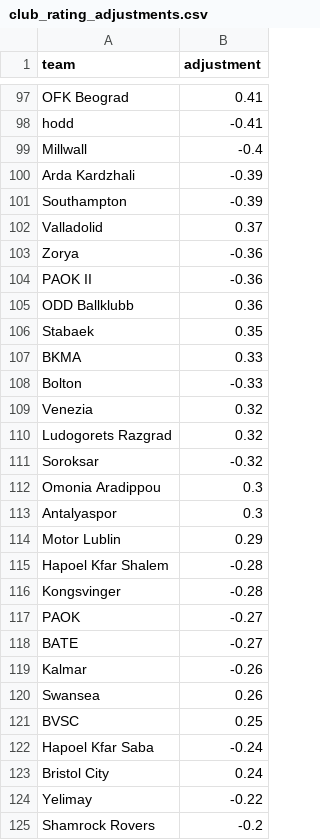
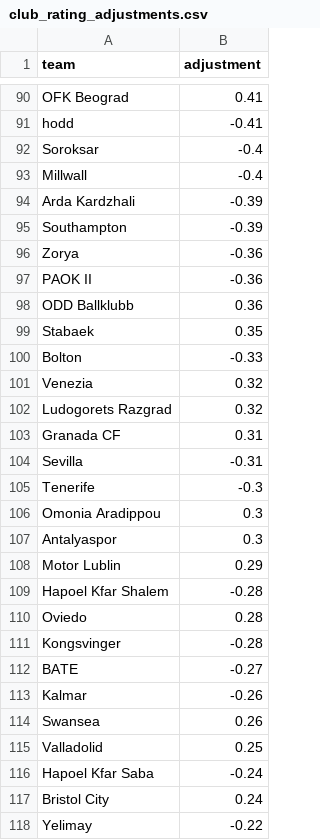
Before and after one commit to SmudgeYorkshire/footrankings, a CSV file: ratings/club_rating_adjustments.csv, drawn as a sheet; only a part is shown, gaps mark what is left out; the shorter side is filled out with more unchanged rows; the diff covers the shown part only.

```diff
--- a/ratings/club_rating_adjustments.csv
+++ b/ratings/club_rating_adjustments.csv
@@ -98,2 +91,3 @@ OFK Beograd,0.41
 hodd,-0.41
+Soroksar,-0.4
 Millwall,-0.4
@@ -101,3 +95,2 @@ Arda Kardzhali,-0.39
 Southampton,-0.39
-Valladolid,0.37
 Zorya,-0.36
@@ -106,3 +99,2 @@ ODD Ballklubb,0.36
 Stabaek,0.35
-BKMA,0.33
 Bolton,-0.33
@@ -110,3 +102,5 @@ Venezia,0.32
 Ludogorets Razgrad,0.32
-Soroksar,-0.32
+Granada CF,0.31
+Sevilla,-0.31
+Tenerife,-0.3
 Omonia Aradippou,0.3
@@ -115,4 +109,4 @@ Motor Lublin,0.29
 Hapoel Kfar Shalem,-0.28
+Oviedo,0.28
 Kongsvinger,-0.28
-PAOK,-0.27
 BATE,-0.27
@@ -120,3 +114,3 @@ Kalmar,-0.26
 Swansea,0.26
-BVSC,0.25
+Valladolid,0.25
 Hapoel Kfar Saba,-0.24
```
Also changed, not shown: 6 added rows, 15 removed rows and 1 edited cell elsewhere in this file, odds_coverage/comparison_log.csv, 2 other files.
